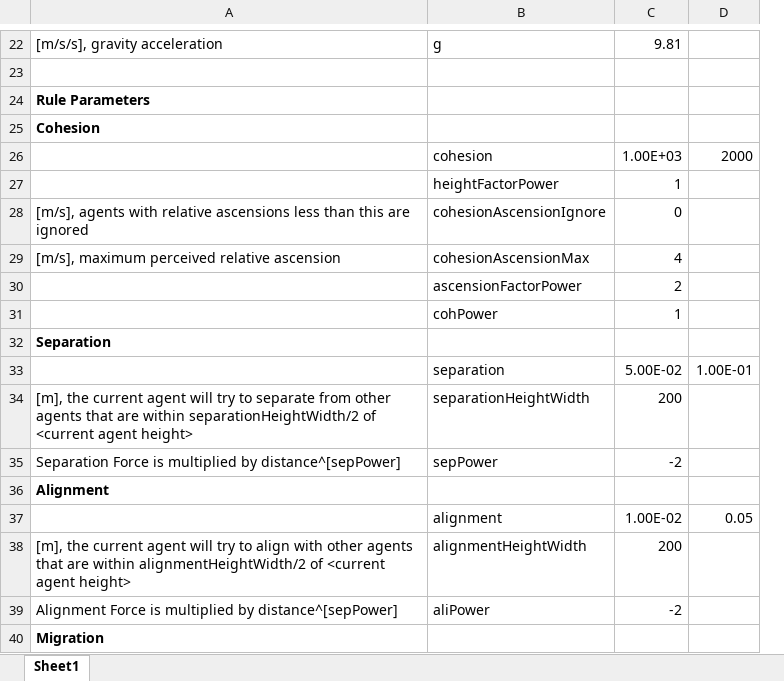
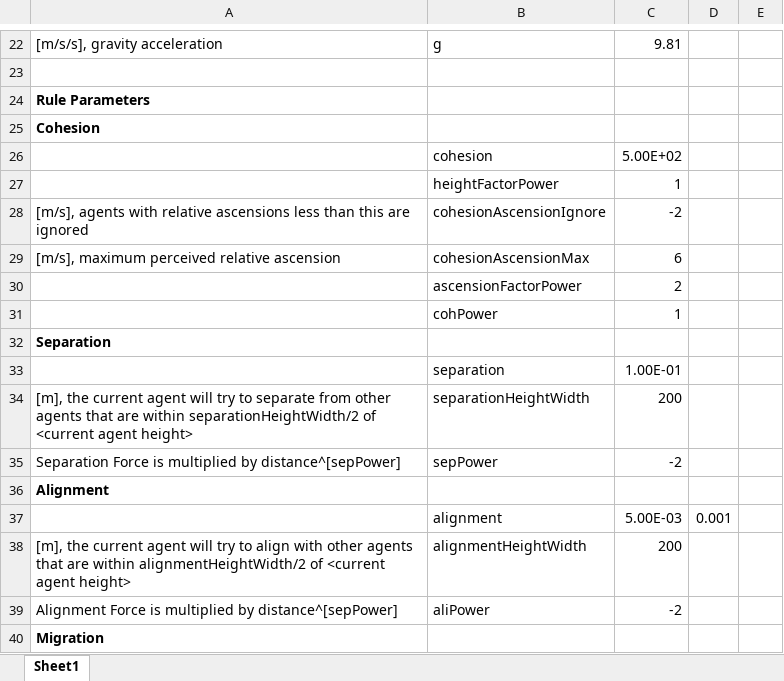
Before and after one commit to wvu-robotics/REU_MatlabSim, an Excel workbook: matlab/REU_2022/Topic_3_Soaring/Sim_Draft_1/Code_of_Laws/AdamsLawIteration.xlsx, sheet Sheet1, drawn as a sheet; only a part is shown, gaps mark what is left out; values as stored, in another font and other column widths than the file's, no borders; removed rows and columns are numbered as before the commit, all else as after; the diff covers the shown part only; the diff names each change by its address in the sheet, - before the commit and + after, or states it on an @@ line.

```diff
--- a/matlab/REU_2022/Topic_3_Soaring/Sim_Draft_1/Code_of_Laws/AdamsLawIteration.xlsx (sheet Sheet1)
+++ b/matlab/REU_2022/Topic_3_Soaring/Sim_Draft_1/Code_of_Laws/AdamsLawIteration.xlsx (sheet Sheet1)
-column D, rows 26-37: 2000 |  |  |  |  |  |  | 1.00E-01 |  |  |  | 0.05
+column D, row 37: 0.001
+column E, empty
-C26: 1.00E+03
+C26: 5.00E+02
-C28: 0
+C28: -2
-C29: 4
+C29: 6
-C33: 5.00E-02
+C33: 1.00E-01
-C37: 1.00E-02
+C37: 5.00E-03
```
Also changed, not shown: 6 added rows and 3 edited cells elsewhere in this sheet, 7 other files.
